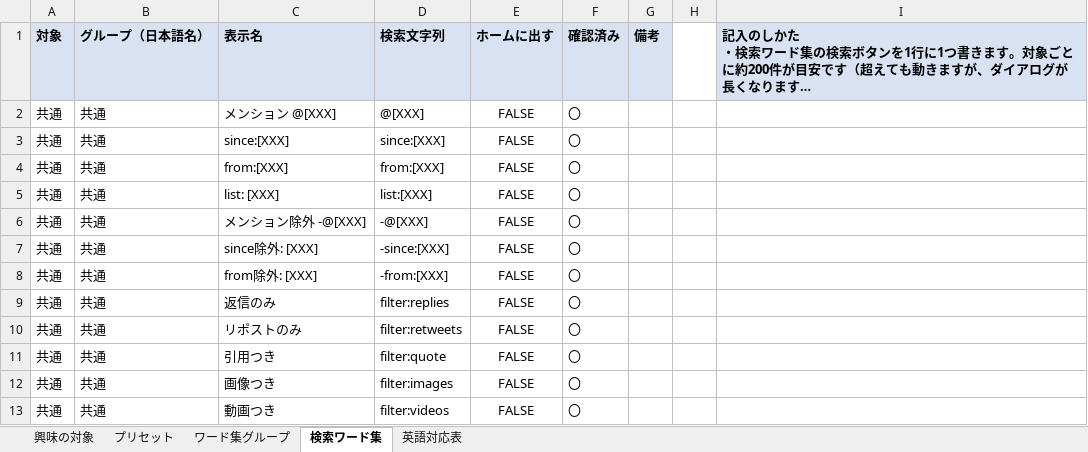
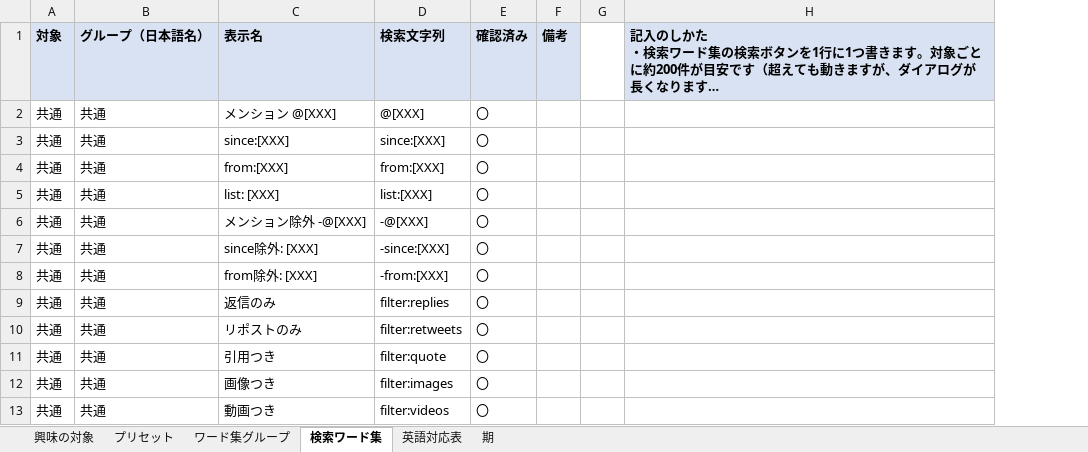
Before and after one commit to tanaka1313/egosearchX, an Excel workbook: docs/data/presets-and-suggest-rules.xlsx, sheet 検索ワード集, drawn as a sheet; only a part is shown; long unchanged cells end in …; values as stored, in another font and other column widths than the file's, no borders; the diff names each change by its address in the sheet, - before the commit and + after, or states it on an @@ line.

```diff
--- a/docs/data/presets-and-suggest-rules.xlsx (sheet 検索ワード集)
+++ b/docs/data/presets-and-suggest-rules.xlsx (sheet 検索ワード集)
+sheet tab: 期
-column E (ホームに出す), rows 2-13: all FALSE
```
Also changed, not shown: sheet ワード集グループ, 48 other files.
